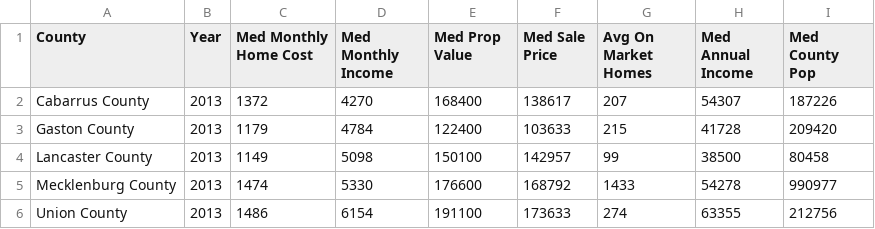
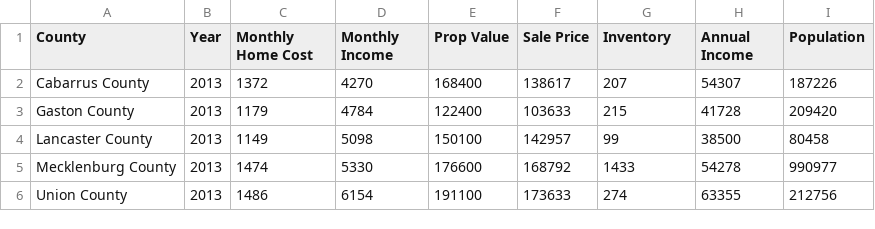
Before and after one commit to stegallc1/Group-1-LOB-, a CSV file: clt_cleaned.csv, drawn as a sheet; only a part is shown.

```diff
--- a/clt_cleaned.csv
+++ b/clt_cleaned.csv
@@ -1,2 +1,2 @@
-County,Year,Med Monthly Home Cost,Med Monthly Income,Med Prop Value,Med Sale Price,Avg On Market Homes,Med Annual Income,Med County Pop
+County,Year,Monthly Home Cost,Monthly Income,Prop Value,Sale Price,Inventory,Annual Income,Population
 Cabarrus County,2013,1372,4270,168400,138617,207,54307,187226
```
Also changed, not shown: 1 other file.
